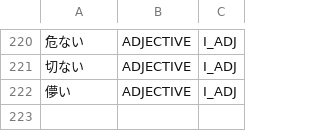
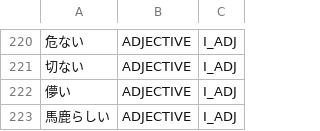
Before and after one commit to aitytech/suzume, a TSV file: data/core/adjectives.tsv, drawn as a sheet; only a part is shown, gaps mark what is left out.

Commit message:
fix: Split noun + conjecture らしく before negative ない
子供らしくない / 大人らしくなかった were kept as one fake i-adjective
(子供らしく) because the らしく-conjecture penalty only matched surfaces
ending in らしい/らしく, letting the negative-form ku-variant inherit an
unpenalized cost and win via the ADJ_連用→ない bonus. Extend the penalty
to the らしくない/らしくなかっ/らしくなかった forms and mirror that bonus
onto AuxConjectureRashii→AuxNegativeNai so the productive noun + らしく +
ない split wins. Genuine derived adjectives stay merged via their
dict-inflected 連用形 (素晴らしい, 男らしい); add the lexicalized 馬鹿らしい
to L2 to match that set.

```diff
--- a/data/core/adjectives.tsv
+++ b/data/core/adjectives.tsv
@@ -222 +222,2 @@
 儚い	ADJECTIVE	I_ADJ
+馬鹿らしい	ADJECTIVE	I_ADJ
```
Also changed, not shown: 3 other files.
